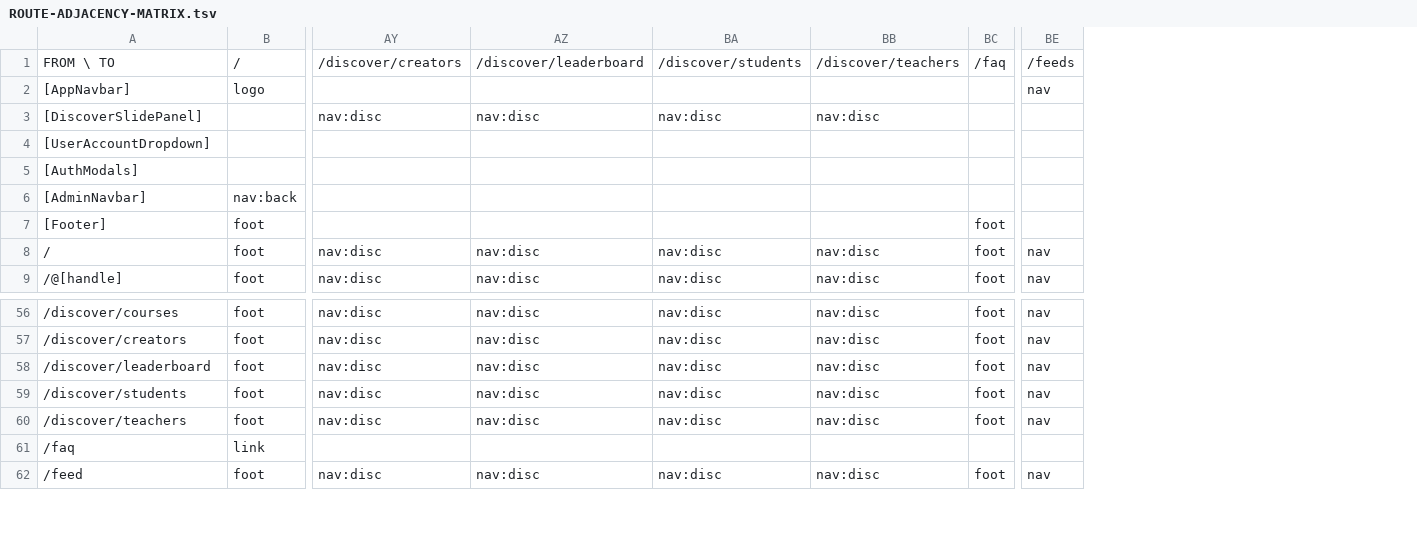
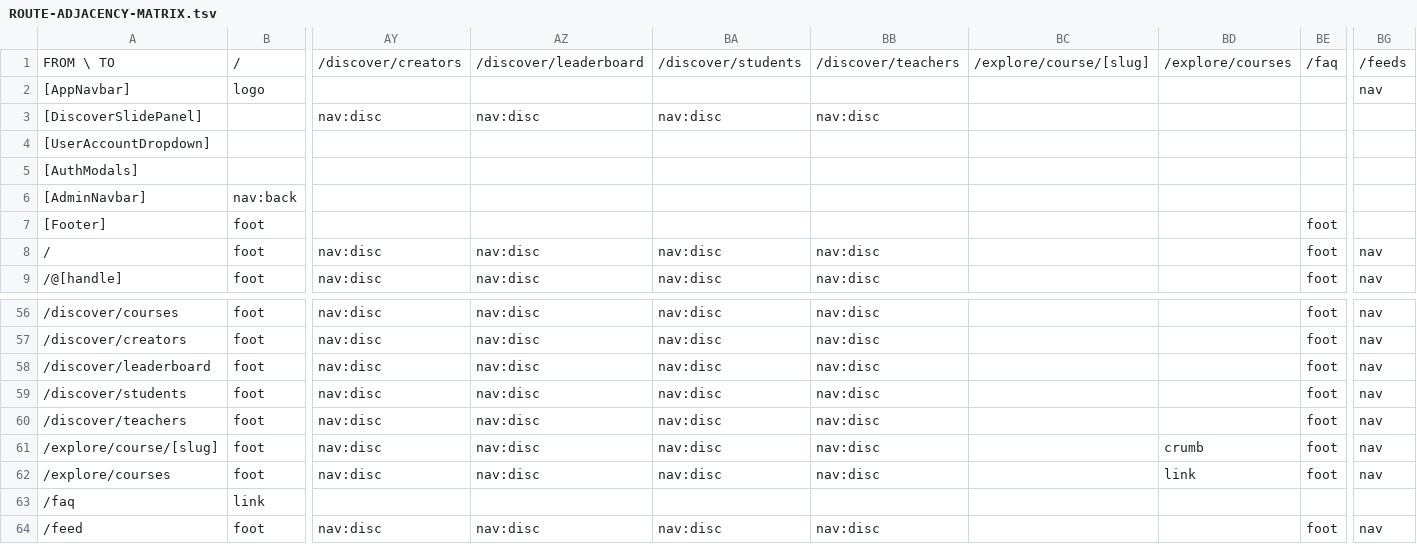
Before and after one commit to PeerloopLLC/peerloop-docs, a TSV file: docs/as-designed/ROUTE-ADJACENCY-MATRIX.tsv, drawn as a sheet; only a part is shown, gaps mark what is left out; rows hold the shown columns only; the diff names each change by its address in the sheet, - before the commit and + after, or states it on an @@ line.

```diff
--- a/docs/as-designed/ROUTE-ADJACENCY-MATRIX.tsv
+++ b/docs/as-designed/ROUTE-ADJACENCY-MATRIX.tsv
+column BC, row 1: /explore/course/[slug]
+column BD, row 1: /explore/courses
+row 61: /explore/course/[slug] | foot | nav:disc | nav:disc | nav:disc | nav:disc |  | crumb | foot | nav
+row 62: /explore/courses | foot | nav:disc | nav:disc | nav:disc | nav:disc |  | link | foot | nav
```
Also changed, not shown: docs/as-designed/ROUTE-GRID-MAP.tsv, docs/as-designed/ROUTE-GRID-REFERENCE.tsv, 12 other files.
